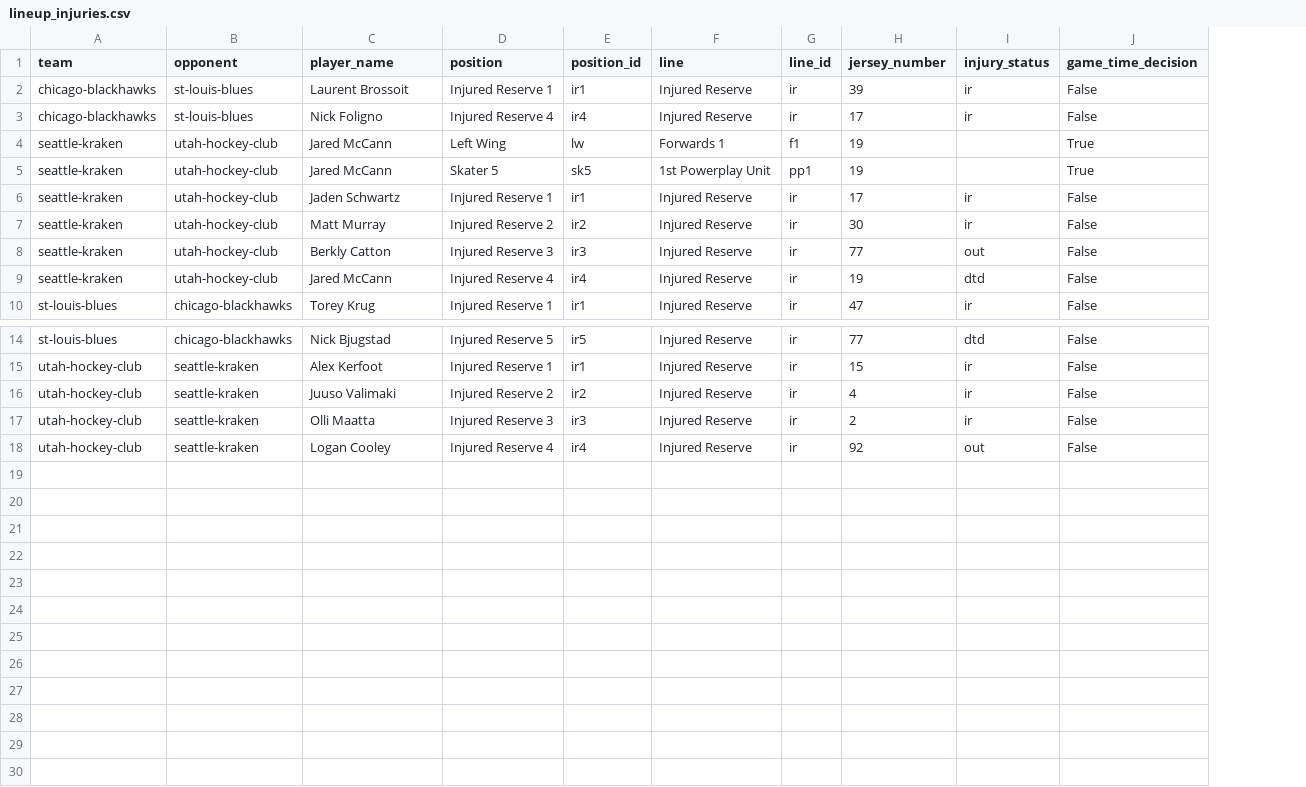
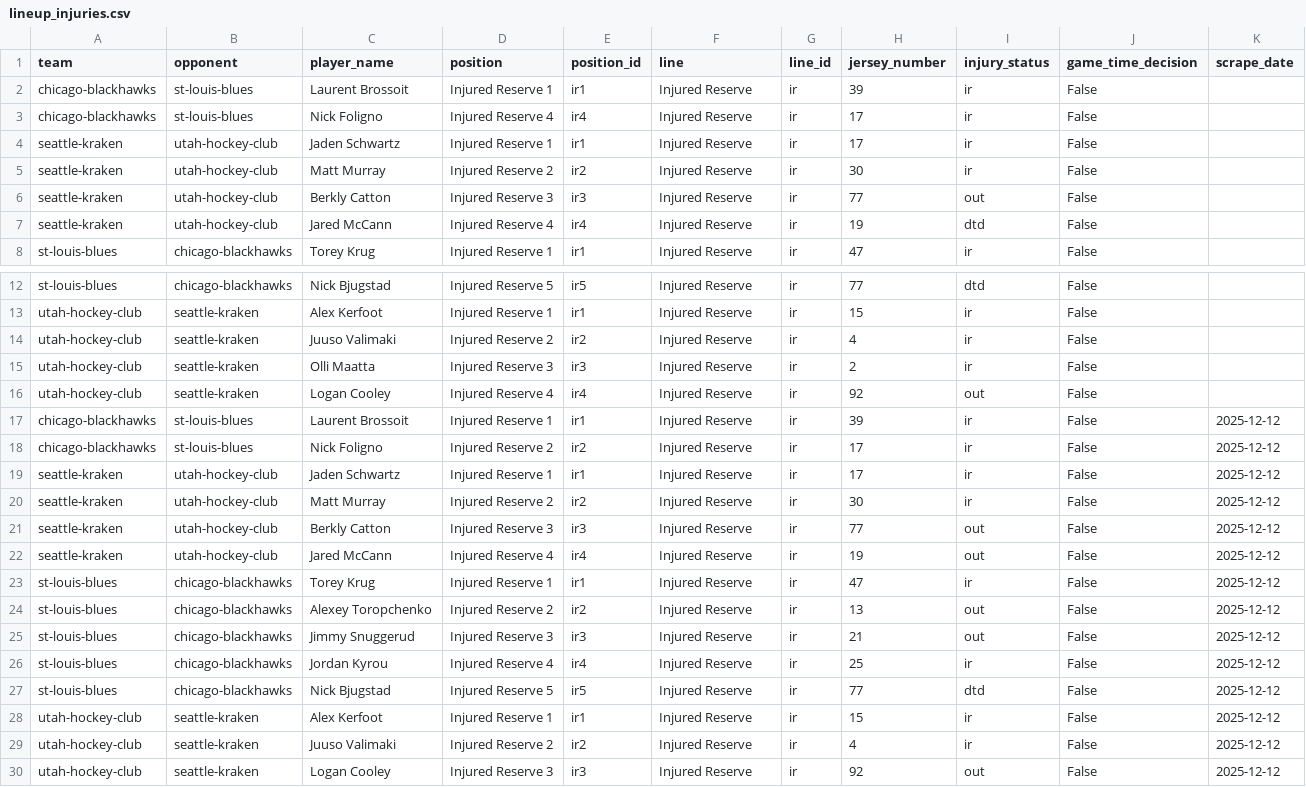
Before and after one commit to naustin1117/oddsAnalyzer, a CSV file: data/lineup_injuries.csv, drawn as a sheet; only a part is shown, gaps mark what is left out; removed rows and columns are numbered as before the commit, all else as after; the diff names each change by its address in the sheet, - before the commit and + after, or states it on an @@ line.

```diff
--- a/data/lineup_injuries.csv
+++ b/data/lineup_injuries.csv
+column K (scrape_date), empty
-row 4: seattle-kraken | utah-hockey-club | Jared McCann | Left Wing | lw | Forwards 1 | f1 | 19 |  | True
-row 5: seattle-kraken | utah-hockey-club | Jared McCann | Skater 5 | sk5 | 1st Powerplay Unit | pp1 | 19 |  | True
+row 17: chicago-blackhawks | st-louis-blues | Laurent Brossoit | Injured Reserve 1 | ir1 | Injured Reserve | ir | 39 | ir | False | 2025-12-12
+row 18: chicago-blackhawks | st-louis-blues | Nick Foligno | Injured Reserve 2 | ir2 | Injured Reserve | ir | 17 | ir | False | 2025-12-12
+row 19: seattle-kraken | utah-hockey-club | Jaden Schwartz | Injured Reserve 1 | ir1 | Injured Reserve | ir | 17 | ir | False | 2025-12-12
+row 20: seattle-kraken | utah-hockey-club | Matt Murray | Injured Reserve 2 | ir2 | Injured Reserve | ir | 30 | ir | False | 2025-12-12
+row 21: seattle-kraken | utah-hockey-club | Berkly Catton | Injured Reserve 3 | ir3 | Injured Reserve | ir | 77 | out | False | 2025-12-12
+row 22: seattle-kraken | utah-hockey-club | Jared McCann | Injured Reserve 4 | ir4 | Injured Reserve | ir | 19 | out | False | 2025-12-12
+row 23: st-louis-blues | chicago-blackhawks | Torey Krug | Injured Reserve 1 | ir1 | Injured Reserve | ir | 47 | ir | False | 2025-12-12
+row 24: st-louis-blues | chicago-blackhawks | Alexey Toropchenko | Injured Reserve 2 | ir2 | Injured Reserve | ir | 13 | out | False | 2025-12-12
+row 25: st-louis-blues | chicago-blackhawks | Jimmy Snuggerud | Injured Reserve 3 | ir3 | Injured Reserve | ir | 21 | out | False | 2025-12-12
+row 26: st-louis-blues | chicago-blackhawks | Jordan Kyrou | Injured Reserve 4 | ir4 | Injured Reserve | ir | 25 | ir | False | 2025-12-12
+row 27: st-louis-blues | chicago-blackhawks | Nick Bjugstad | Injured Reserve 5 | ir5 | Injured Reserve | ir | 77 | dtd | False | 2025-12-12
+row 28: utah-hockey-club | seattle-kraken | Alex Kerfoot | Injured Reserve 1 | ir1 | Injured Reserve | ir | 15 | ir | False | 2025-12-12
+row 29: utah-hockey-club | seattle-kraken | Juuso Valimaki | Injured Reserve 2 | ir2 | Injured Reserve | ir | 4 | ir | False | 2025-12-12
+row 30: utah-hockey-club | seattle-kraken | Logan Cooley | Injured Reserve 3 | ir3 | Injured Reserve | ir | 92 | out | False | 2025-12-12
```
Also changed, not shown: data/lineup_goalies.csv, data/lineup_lines.csv.
